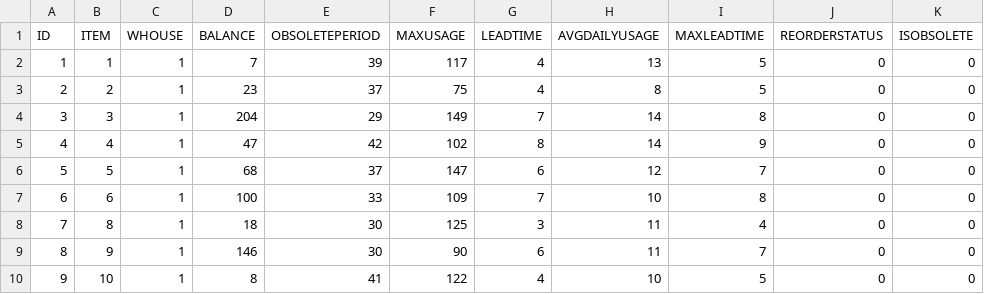
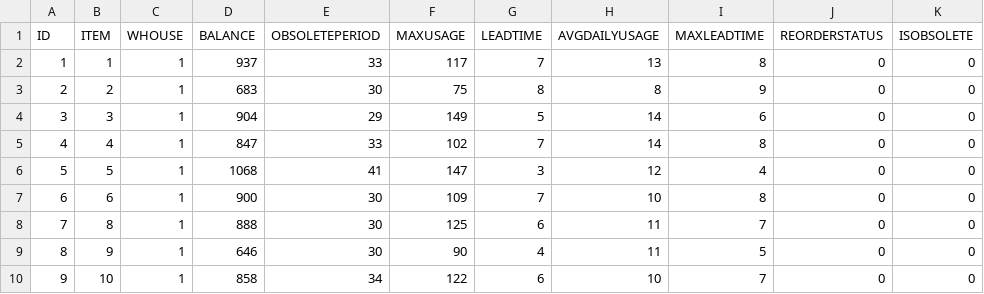
Before and after one commit to gitmahmud/effective-octo-goggles, a CSV file: WebContent/data/STOCK-STOCK.csv, drawn as a sheet; only a part is shown; the diff covers the shown part only.

```diff
--- a/WebContent/data/STOCK-STOCK.csv
+++ b/WebContent/data/STOCK-STOCK.csv
@@ -1,10 +1,10 @@
 ID,ITEM,WHOUSE,BALANCE,OBSOLETEPERIOD,MAXUSAGE,LEADTIME,AVGDAILYUSAGE,MAXLEADTIME,REORDERSTATUS,ISOBSOLETE
-1,1,1,7,39,117,4,13,5,0,0
-2,2,1,23,37,75,4,8,5,0,0
-3,3,1,204,29,149,7,14,8,0,0
-4,4,1,47,42,102,8,14,9,0,0
-5,5,1,68,37,147,6,12,7,0,0
-6,6,1,100,33,109,7,10,8,0,0
-7,8,1,18,30,125,3,11,4,0,0
-8,9,1,146,30,90,6,11,7,0,0
-9,10,1,8,41,122,4,10,5,0,0
+1,1,1,937,33,117,7,13,8,0,0
+2,2,1,683,30,75,8,8,9,0,0
+3,3,1,904,29,149,5,14,6,0,0
+4,4,1,847,33,102,7,14,8,0,0
+5,5,1,1068,41,147,3,12,4,0,0
+6,6,1,900,30,109,7,10,8,0,0
+7,8,1,888,30,125,6,11,7,0,0
+8,9,1,646,30,90,4,11,5,0,0
+9,10,1,858,34,122,6,10,7,0,0
```
Also changed, not shown: 20 edited cells elsewhere in this file, WebContent/data/BUNDLETYPE-BUNDLETYPE.csv, WebContent/data/TRANS-TRANS.csv, 15 other files.
